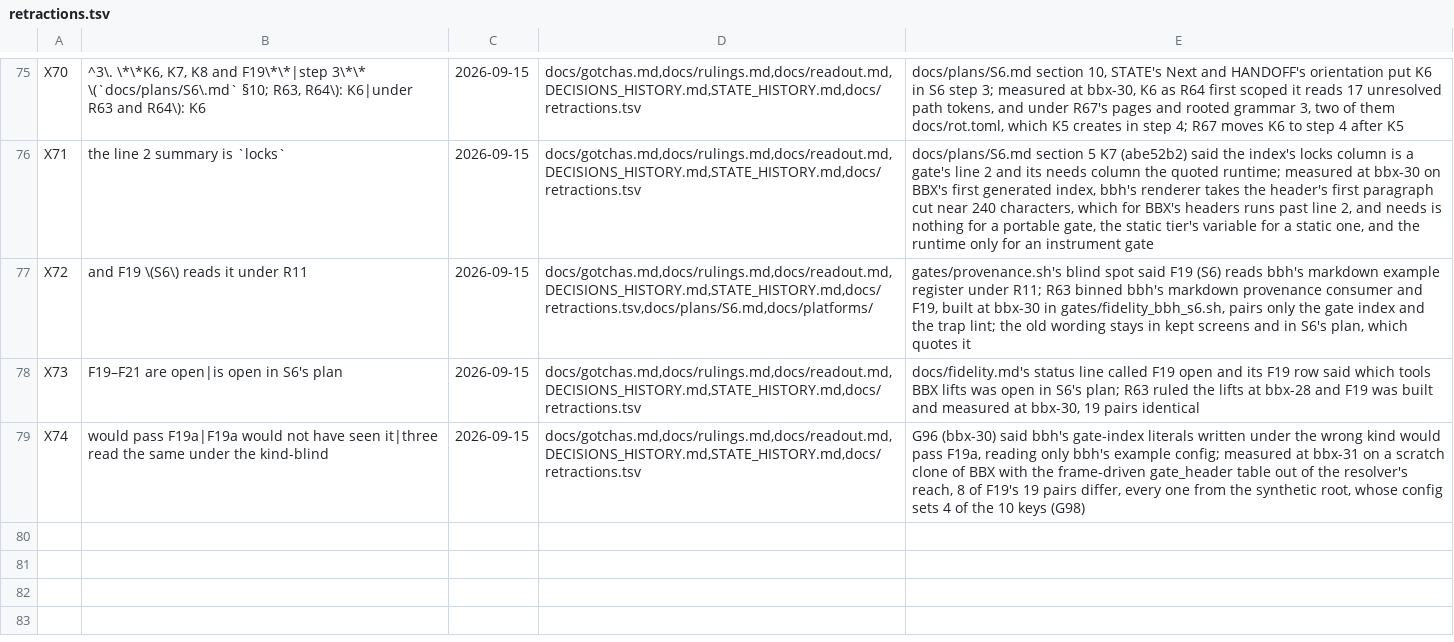
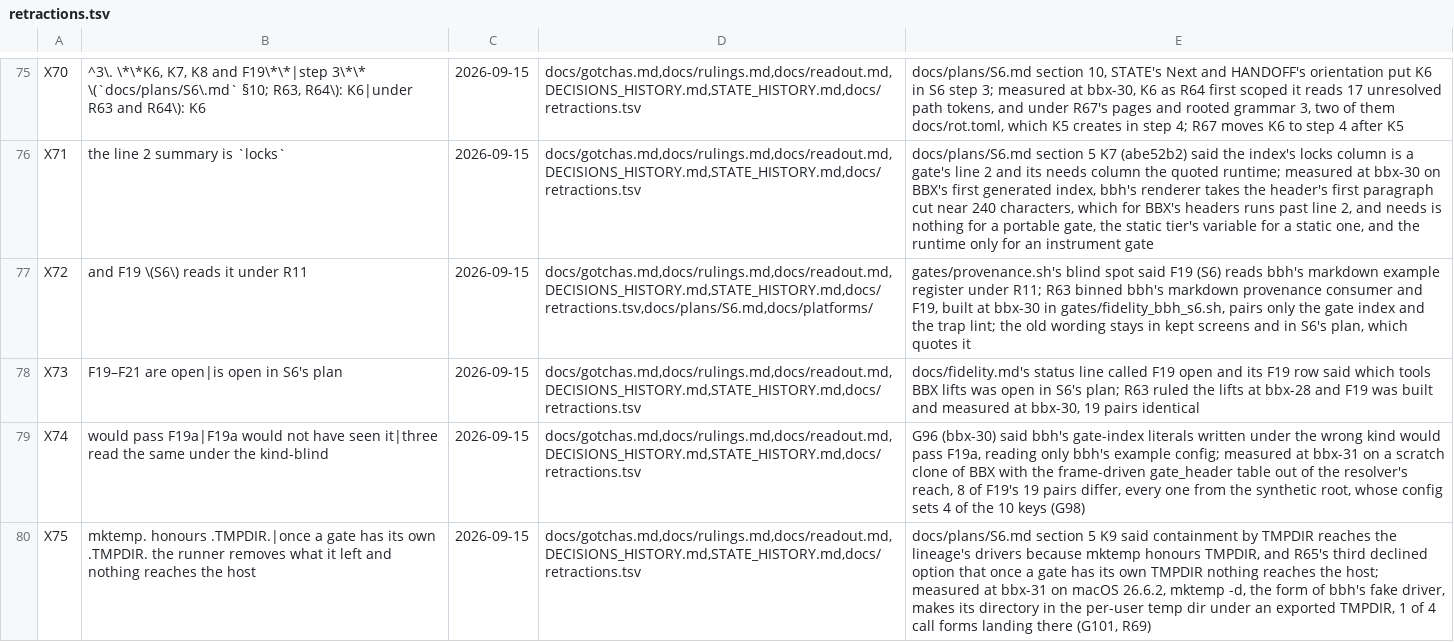
Before and after one commit to DefinitelyFrenchName/BBX, a TSV file: docs/retractions.tsv, drawn as a sheet; only a part is shown, gaps mark what is left out; the diff names each change by its address in the sheet, - before the commit and + after, or states it on an @@ line.

```diff
--- a/docs/retractions.tsv
+++ b/docs/retractions.tsv
+row 80: X75 | mktemp. honours .TMPDIR.|once a gate has its own .TMPDIR. the runner removes what it left and nothing reaches the host | 2026-09-15 | docs/gotchas.md,docs/rulings.md,docs/readout.md,DECISIONS_HISTORY.md,STATE_HISTORY.md,docs/retractions.tsv | docs/plans/S6.md section 5 K9 said containment by TMPDIR reaches the lineage's drivers because mktemp honours TMPDIR, and R65's third declined option that once a gate has its own TMPDIR nothing reaches the host; measured at bbx-31 on macOS 26.6.2, mktemp -d, the form of bbh's fake driver, makes its directory in the per-user temp dir under an exported TMPDIR, 1 of 4 call forms landing there (G101, R69)
```
Also changed, not shown: 6 other files.
